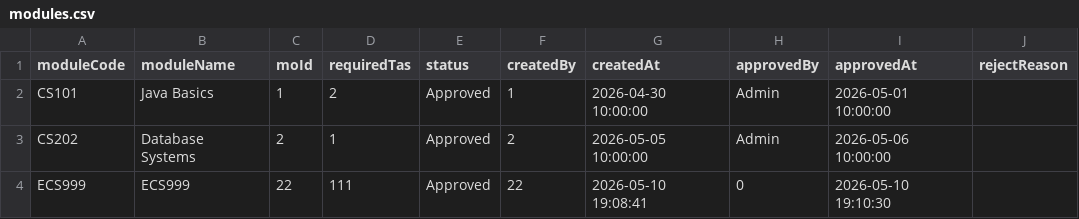
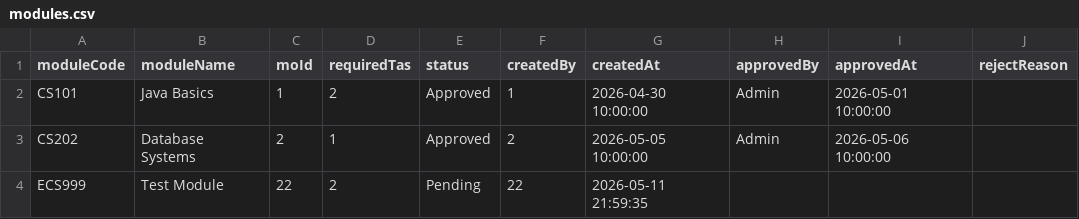
Before and after one commit to lmc2290/EBU6304_Group82, a CSV file: data/modules.csv, drawn as a sheet.

Commit message:
fix: prevent duplicate moduleCode and update all matching rows on status change
- addModule() now checks for existing moduleCode before appending,
  returns boolean so MOJobVacancyUI can show duplicate error
- updateModuleStatus() removes premature break, updates ALL rows
  with matching moduleCode instead of only the first
- Clean duplicate ECS999 (corrupted Approved row) from modules.csv

```diff
--- a/data/modules.csv
+++ b/data/modules.csv
@@ -3,2 +3,2 @@ CS101,Java Basics,1,2,Approved,1,2026-04-30 10:00:00,Admin,2026-05-01 10:00:00,
 CS202,Database Systems,2,1,Approved,2,2026-05-05 10:00:00,Admin,2026-05-06 10:00:00,
-ECS999,ECS999,22,111,Approved,22,2026-05-10 19:08:41,0,2026-05-10 19:10:30,
+ECS999,Test Module,22,2,Pending,22,2026-05-11 21:59:35,,,
```
Also changed, not shown: 3 other files.
